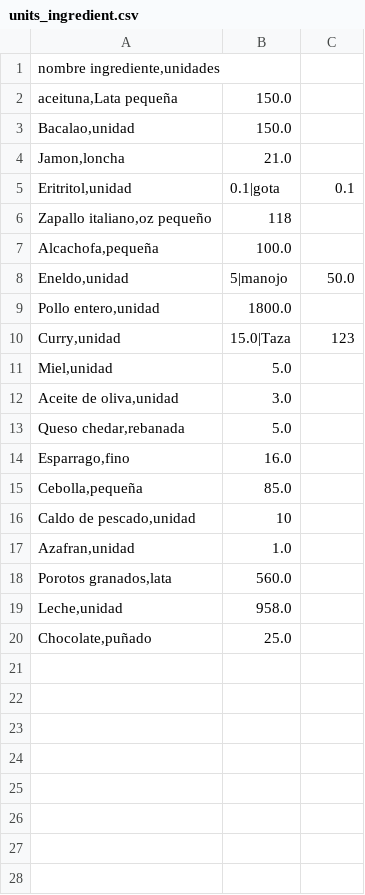
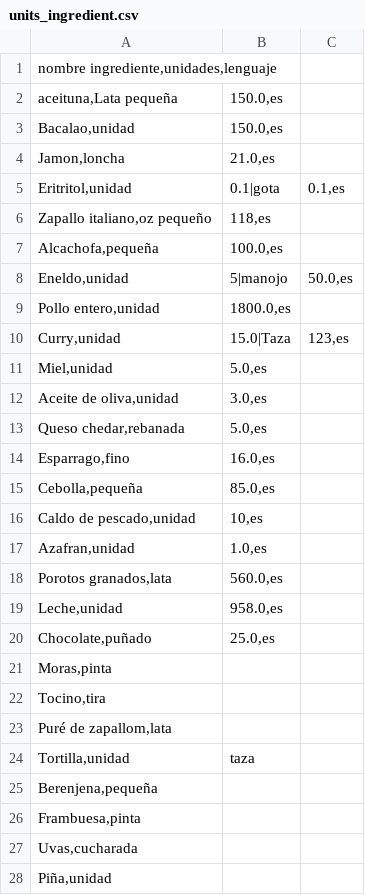
Before and after one commit to EduardoPalma/DataFoods, a CSV file: analysis/new_synonyms/units_ingredient.csv, drawn as a sheet; only a part is shown; the diff covers the shown part only.

Commit message:
update synonyms.csv, units_ingredient.csv and added ingredient.csv

```diff
--- a/analysis/new_synonyms/units_ingredient.csv
+++ b/analysis/new_synonyms/units_ingredient.csv
@@ -1,20 +1,28 @@
-nombre ingrediente,unidades
-aceituna,Lata pequeña;150.0
-Bacalao,unidad;150.0
-Jamon,loncha;21.0
-Eritritol,unidad;0.1|gota;0.1
-Zapallo italiano,oz pequeño;118
-Alcachofa,pequeña;100.0
-Eneldo,unidad;5|manojo;50.0
-Pollo entero,unidad;1800.0
-Curry,unidad;15.0|Taza;123
-Miel,unidad;5.0
-Aceite de oliva,unidad;3.0
-Queso chedar,rebanada;5.0
-Esparrago,fino;16.0
-Cebolla,pequeña;85.0
-Caldo de pescado,unidad;10
-Azafran,unidad;1.0
-Porotos granados,lata;560.0
-Leche,unidad;958.0
-Chocolate,puñado;25.0
+nombre ingrediente,unidades,lenguaje
+aceituna,Lata pequeña;150.0,es
+Bacalao,unidad;150.0,es
+Jamon,loncha;21.0,es
+Eritritol,unidad;0.1|gota;0.1,es
+Zapallo italiano,oz pequeño;118,es
+Alcachofa,pequeña;100.0,es
+Eneldo,unidad;5|manojo;50.0,es
+Pollo entero,unidad;1800.0,es
+Curry,unidad;15.0|Taza;123,es
+Miel,unidad;5.0,es
+Aceite de oliva,unidad;3.0,es
+Queso chedar,rebanada;5.0,es
+Esparrago,fino;16.0,es
+Cebolla,pequeña;85.0,es
+Caldo de pescado,unidad;10,es
+Azafran,unidad;1.0,es
+Porotos granados,lata;560.0,es
+Leche,unidad;958.0,es
+Chocolate,puñado;25.0,es
+Moras,pinta;
+Tocino,tira;
+Puré de zapallom,lata
+Tortilla,unidad;taza
+Berenjena,pequeña;
+Frambuesa,pinta;
+Uvas,cucharada;
+Piña,unidad;
```
Also changed, not shown: 8 added rows elsewhere in this file, analysis/new_synonyms/synonyms.csv, 1 other file.
